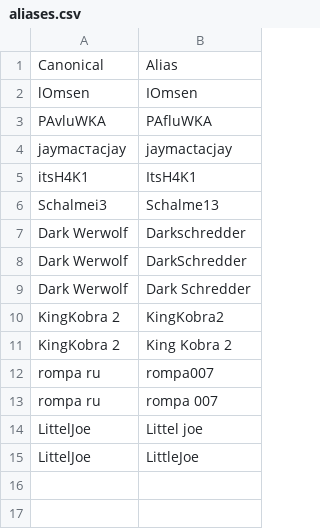
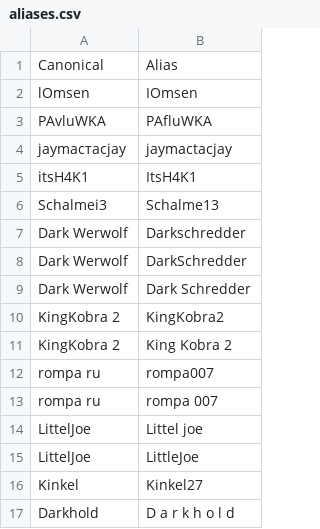
Before and after one commit to its-h4k1/desert-storm-roster-optimizer, a CSV file: data/aliases.csv, drawn as a sheet.

Commit message:
admin: update aliases (2)

```diff
--- a/data/aliases.csv
+++ b/data/aliases.csv
@@ -15 +15,3 @@ LittelJoe,Littel joe
 LittelJoe,LittleJoe
+Kinkel,Kinkel27
+Darkhold,D a r k h o l d
```
